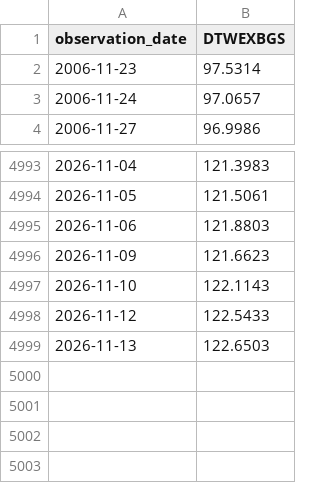
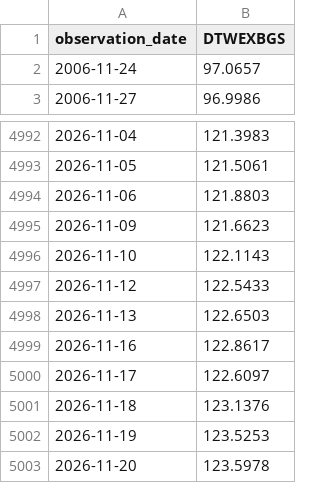
Before and after one commit to wind-flow/algogangs, a CSV file: pipeline/data/dollar_idx.csv, drawn as a sheet; only a part is shown, gaps mark what is left out; removed rows and columns are numbered as before the commit, all else as after; the diff names each change by its address in the sheet, - before the commit and + after, or states it on an @@ line.

```diff
--- a/pipeline/data/dollar_idx.csv
+++ b/pipeline/data/dollar_idx.csv
-row 2: 2006-11-23 | 97.5314
+row 4999: 2026-11-16 | 122.8617
+row 5000: 2026-11-17 | 122.6097
+row 5001: 2026-11-18 | 123.1376
+row 5002: 2026-11-19 | 123.5253
+row 5003: 2026-11-20 | 123.5978
```
Also changed, not shown: pipeline/data/hy_spread.csv, pipeline/data/rs_growth.csv, 27 other files.
